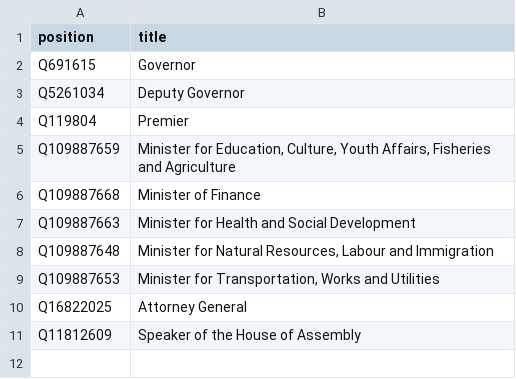
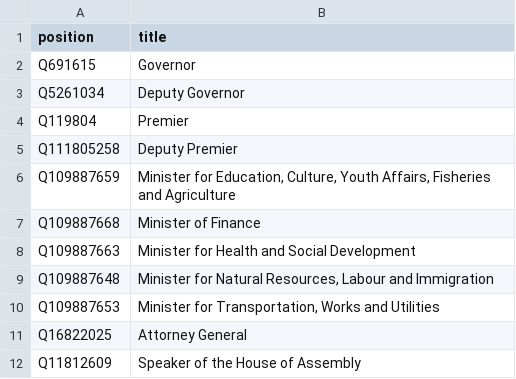
Before and after one commit to every-politician-scrapers/bvi-ministers, a CSV file: wikidata/wanted-positions.csv, drawn as a sheet; the diff names each change by its address in the sheet, - before the commit and + after, or states it on an @@ line.

Commit message:
Add Deputy Premier

```diff
--- a/wikidata/wanted-positions.csv
+++ b/wikidata/wanted-positions.csv
+row 5: Q111805258 | Deputy Premier
```
